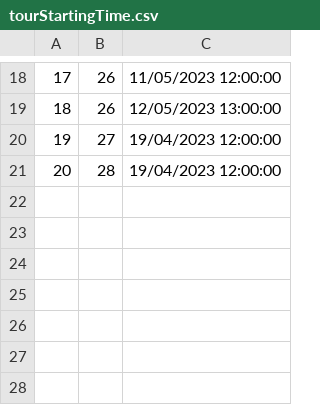
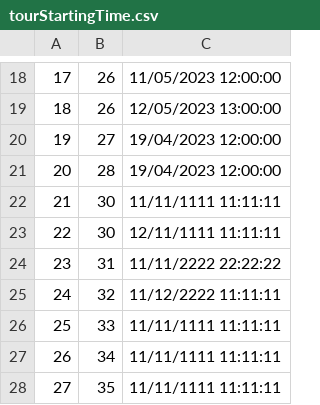
Before and after one commit to kovacevicanja/sims-grupa3-teamA, a CSV file: Resources/Data/tourStartingTime.csv, drawn as a sheet; only a part is shown, gaps mark what is left out; the diff names each change by its address in the sheet, - before the commit and + after, or states it on an @@ line.

```diff
--- a/Resources/Data/tourStartingTime.csv
+++ b/Resources/Data/tourStartingTime.csv
+row 22: 21 | 30 | 11/11/1111 11:11:11
+row 23: 22 | 30 | 12/11/1111 11:11:11
+row 24: 23 | 31 | 11/11/2222 22:22:22
+row 25: 24 | 32 | 11/12/2222 11:11:11
+row 26: 25 | 33 | 11/11/1111 11:11:11
+row 27: 26 | 34 | 11/11/1111 11:11:11
+row 28: 27 | 35 | 11/11/1111 11:11:11
```
Also changed, not shown: Resources/Data/keyPoints.csv, Resources/Data/tourImages.csv, 29 other files.
